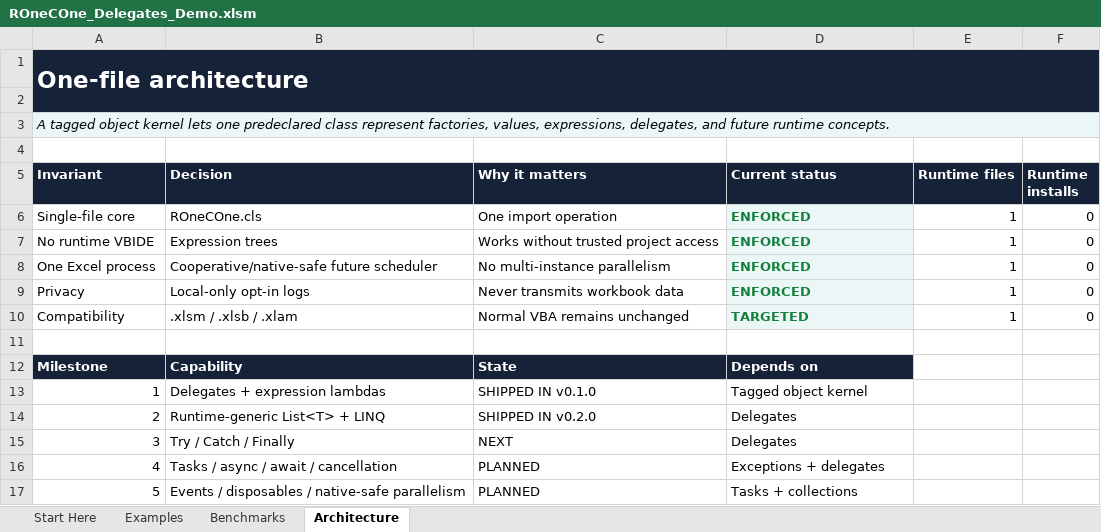
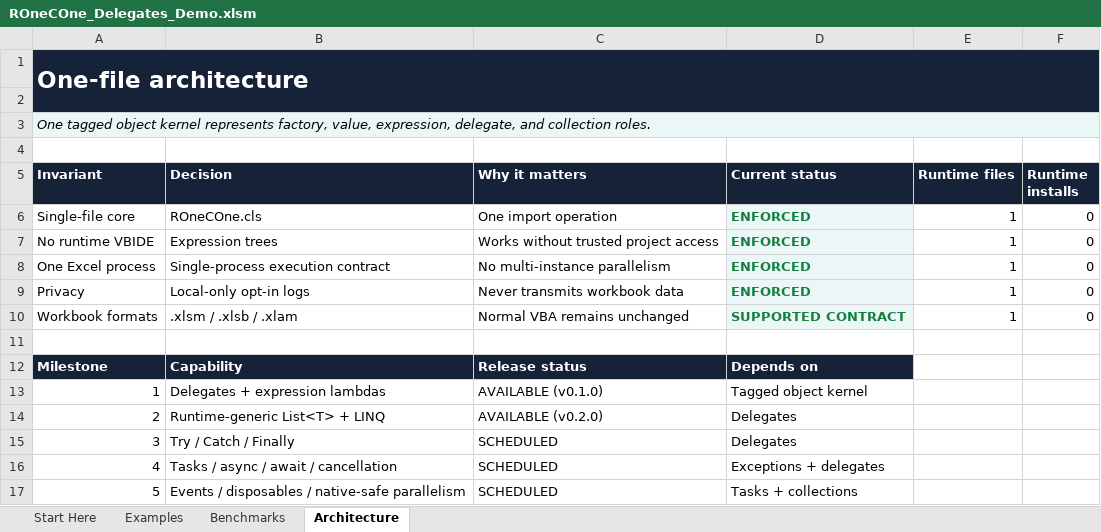
Before and after one commit to WilliamSmithEdward/ROneCOne, an Excel workbook: demo/ROneCOne_Delegates_Demo.xlsm, sheet Architecture, drawn as a sheet; values as stored, in another font and other column widths than the file's, no borders; the diff names each change by its address in the sheet, - before the commit and + after, or states it on an @@ line.

```diff
--- a/demo/ROneCOne_Delegates_Demo.xlsm (sheet Architecture)
+++ b/demo/ROneCOne_Delegates_Demo.xlsm (sheet Architecture)
-A3 (Invariant): A tagged object kernel lets one predeclared class represent factories, values, expressions, delegates, and future runtime concepts.
+A3 (Invariant): One tagged object kernel represents factory, value, expression, delegate, and collection roles.
-B8 (Decision): Cooperative/native-safe future scheduler
+B8 (Decision): Single-process execution contract
-A10 (Invariant): Compatibility
+A10 (Invariant): Workbook formats
-D10 (Current status): TARGETED
+D10 (Current status): SUPPORTED CONTRACT
-C12 (Why it matters): State
+C12 (Why it matters): Release status
-C13 (Why it matters): SHIPPED IN v0.1.0
+C13 (Why it matters): AVAILABLE (v0.1.0)
-C14 (Why it matters): SHIPPED IN v0.2.0
+C14 (Why it matters): AVAILABLE (v0.2.0)
-C15 (Why it matters): NEXT
+C15 (Why it matters): SCHEDULED
-C16:C17 (Why it matters): PLANNED
+C16:C17 (Why it matters): SCHEDULED
```
Also changed, not shown: sheet Benchmarks, sheet Start Here, demo/ROneCOne_Collections_Demo.xlsm, 18 other files.
